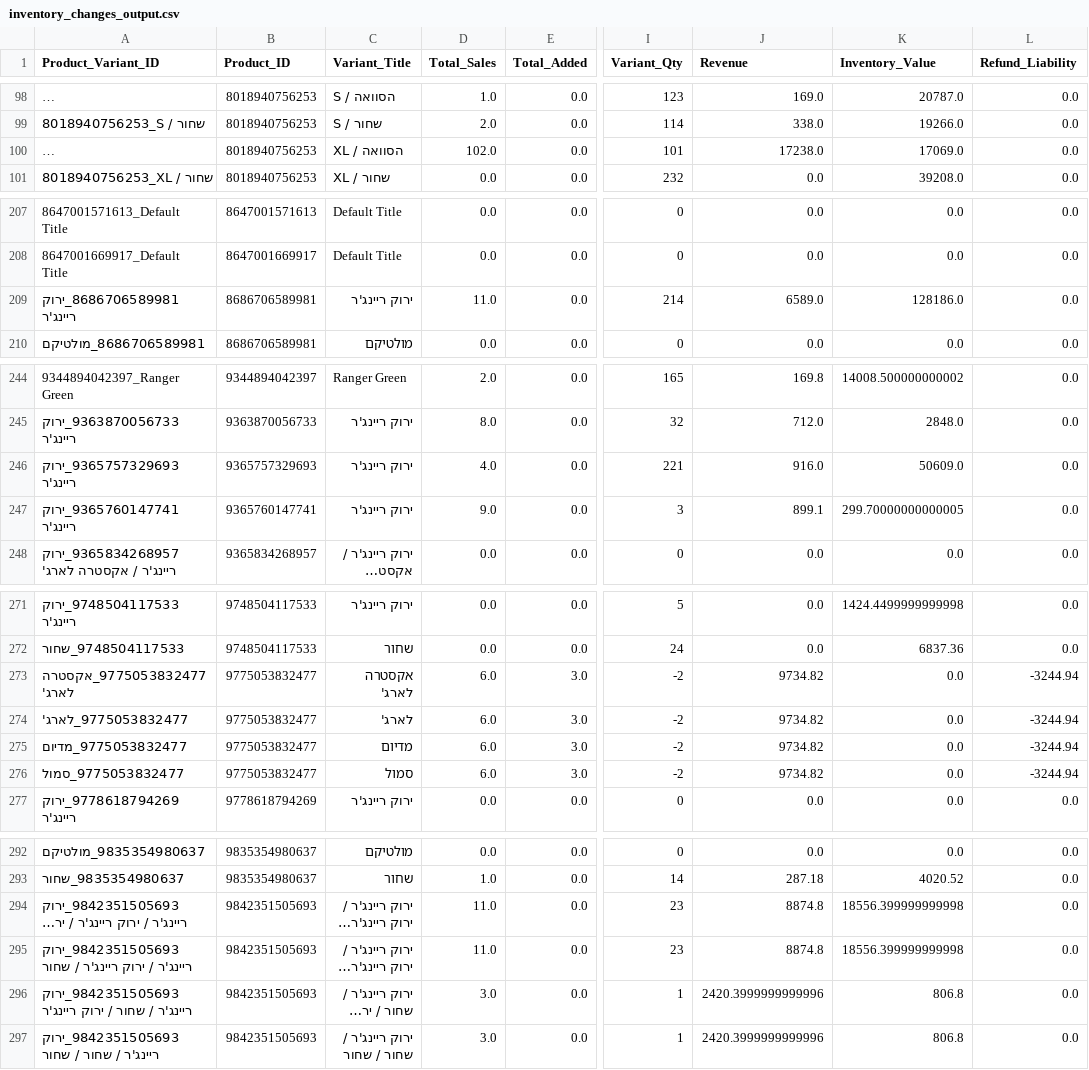
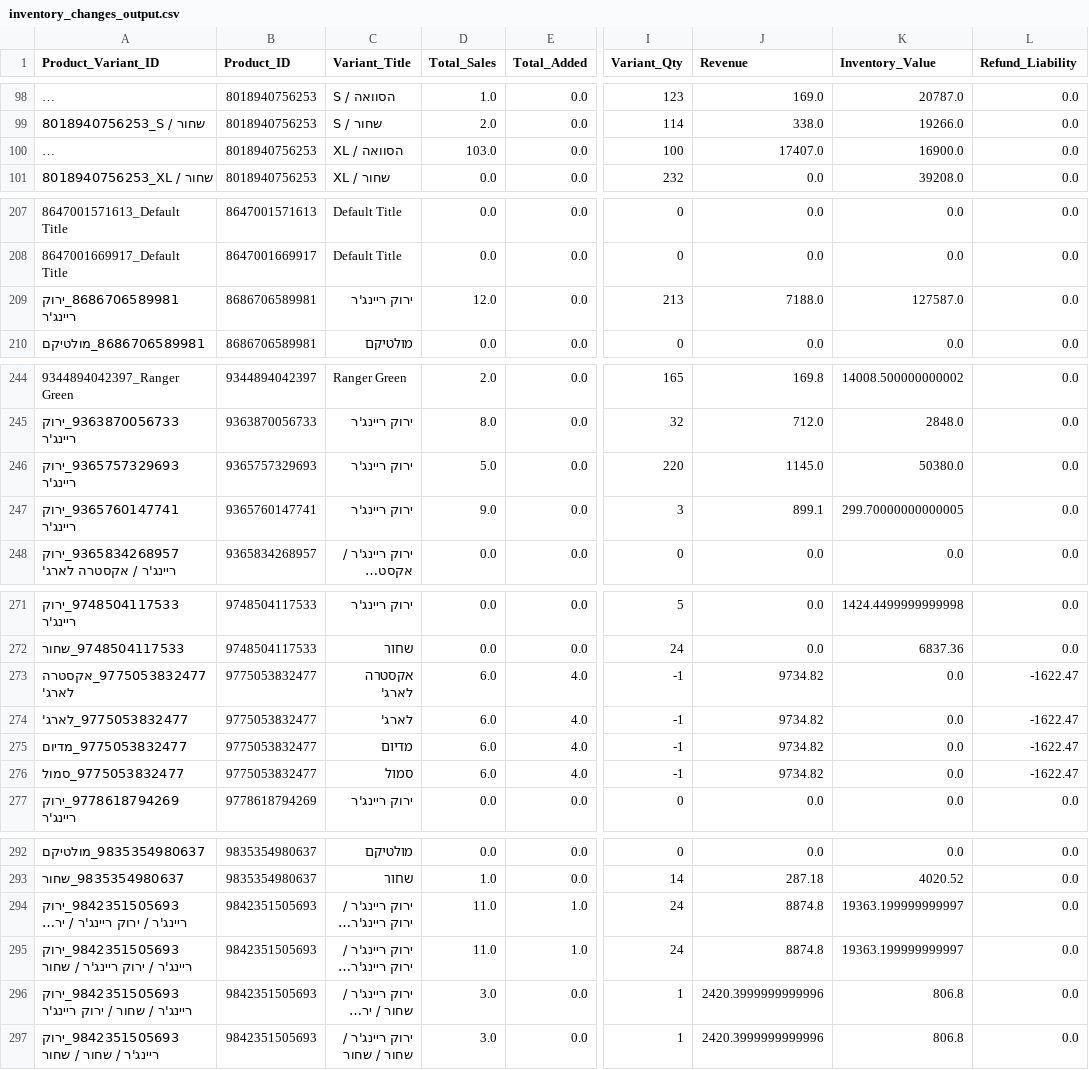
Before and after one commit to bardavidlubovsky/agilite-sales-dashboard, a CSV file: data/inventory_changes_output.csv, drawn as a sheet; only a part is shown, gaps mark what is left out; long unchanged cells end in …; the diff covers the shown part only; the diff names each change by its address in the sheet, - before the commit and + after, or states it on an @@ line.

```diff
--- a/data/inventory_changes_output.csv
+++ b/data/inventory_changes_output.csv
-D100 (Total_Sales): 102.0
+D100 (Total_Sales): 103.0
-I100 (Variant_Qty): 101
+I100 (Variant_Qty): 100
-J100 (Revenue): 17238.0
+J100 (Revenue): 17407.0
-K100 (Inventory_Value): 17069.0
+K100 (Inventory_Value): 16900.0
-D209 (Total_Sales): 11.0
+D209 (Total_Sales): 12.0
-I209 (Variant_Qty): 214
+I209 (Variant_Qty): 213
-J209 (Revenue): 6589.0
+J209 (Revenue): 7188.0
-K209 (Inventory_Value): 128186.0
+K209 (Inventory_Value): 127587.0
-D246 (Total_Sales): 4.0
+D246 (Total_Sales): 5.0
-I246 (Variant_Qty): 221
+I246 (Variant_Qty): 220
-J246 (Revenue): 916.0
+J246 (Revenue): 1145.0
-K246 (Inventory_Value): 50609.0
+K246 (Inventory_Value): 50380.0
-E273:E276 (Total_Added): 3.0
+E273:E276 (Total_Added): 4.0
-I273:I276 (Variant_Qty): -2
+I273:I276 (Variant_Qty): -1
-L273:L276 (Refund_Liability): -3244.94
+L273:L276 (Refund_Liability): -1622.47
-E294:E295 (Total_Added): 0.0
+E294:E295 (Total_Added): 1.0
-I294:I295 (Variant_Qty): 23
+I294:I295 (Variant_Qty): 24
-K294:K295 (Inventory_Value): 18556.399999999998
+K294:K295 (Inventory_Value): 19363.199999999997
```
Also changed, not shown: 15 edited cells elsewhere in this file.
